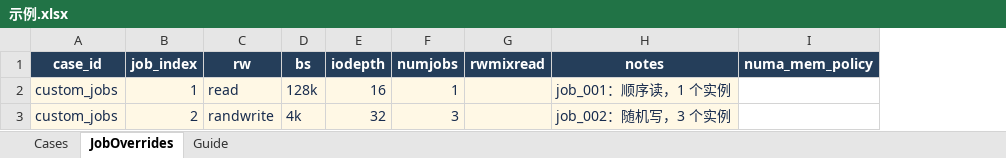
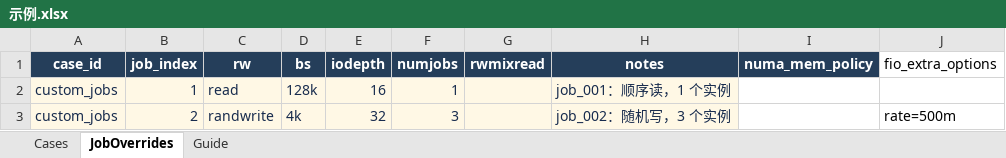
Before and after one commit to flowingcloud516/fio_auto, an Excel workbook: 示例.xlsx, sheet JobOverrides, drawn as a sheet; values as stored, in another font and other column widths than the file's, no borders; table styles not drawn; the diff names each change by its address in the sheet, - before the commit and + after, or states it on an @@ line.

Commit message:
Add safe generic fio options

```diff
--- a/示例.xlsx (sheet JobOverrides)
+++ b/示例.xlsx (sheet JobOverrides)
+column J (fio_extra_options), row 3: rate=500m
```
Also changed, not shown: sheet Cases, sheet Guide, 7 other files.
